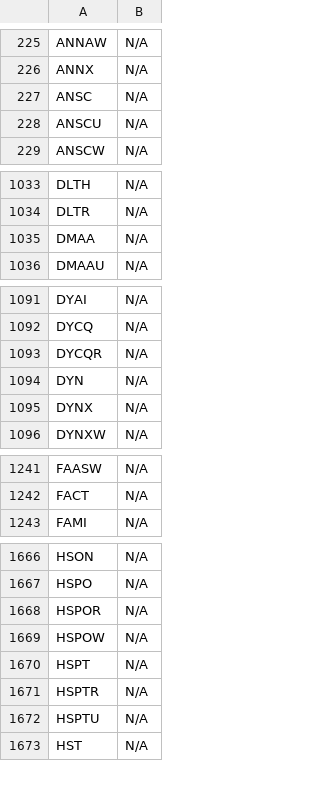
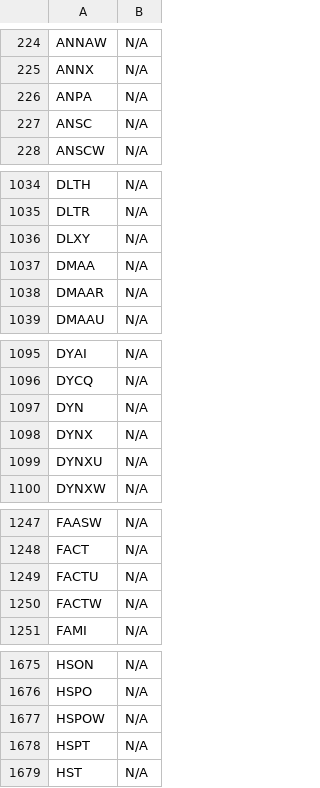
Before and after one commit to JNewman-cell/StockProjects, a CSV file: StockTickers/nasdaq_tickers_cleaned.csv, drawn as a sheet; only a part is shown, gaps mark what is left out; removed rows and columns are numbered as before the commit, all else as after; the diff covers the shown part only; the diff names each change by its address in the sheet, - before the commit and + after, or states it on an @@ line.

Commit message:
Add cleaned dataset CSVs and Trie pickle

```diff
--- a/StockTickers/nasdaq_tickers_cleaned.csv
+++ b/StockTickers/nasdaq_tickers_cleaned.csv
+row 226: ANPA | N/A
-row 228: ANSCU | N/A
+row 1036: DLXY | N/A
+row 1038: DMAAR | N/A
-row 1093: DYCQR | N/A
+row 1099: DYNXU | N/A
+row 1249: FACTU | N/A
+row 1250: FACTW | N/A
-row 1668: HSPOR | N/A
-row 1671: HSPTR | N/A
-row 1672: HSPTU | N/A
```
Also changed, not shown: 41 added rows, 31 removed rows and 3 edited cells elsewhere in this file, StockTickers/nyse_tickers_cleaned.csv.
